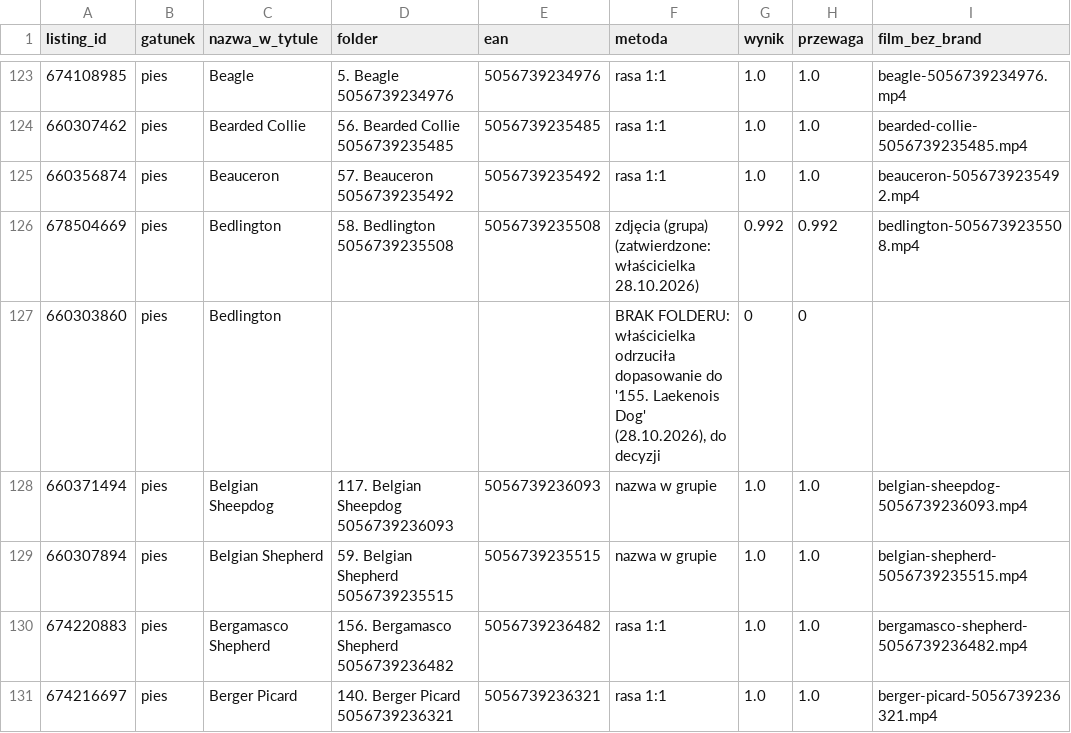
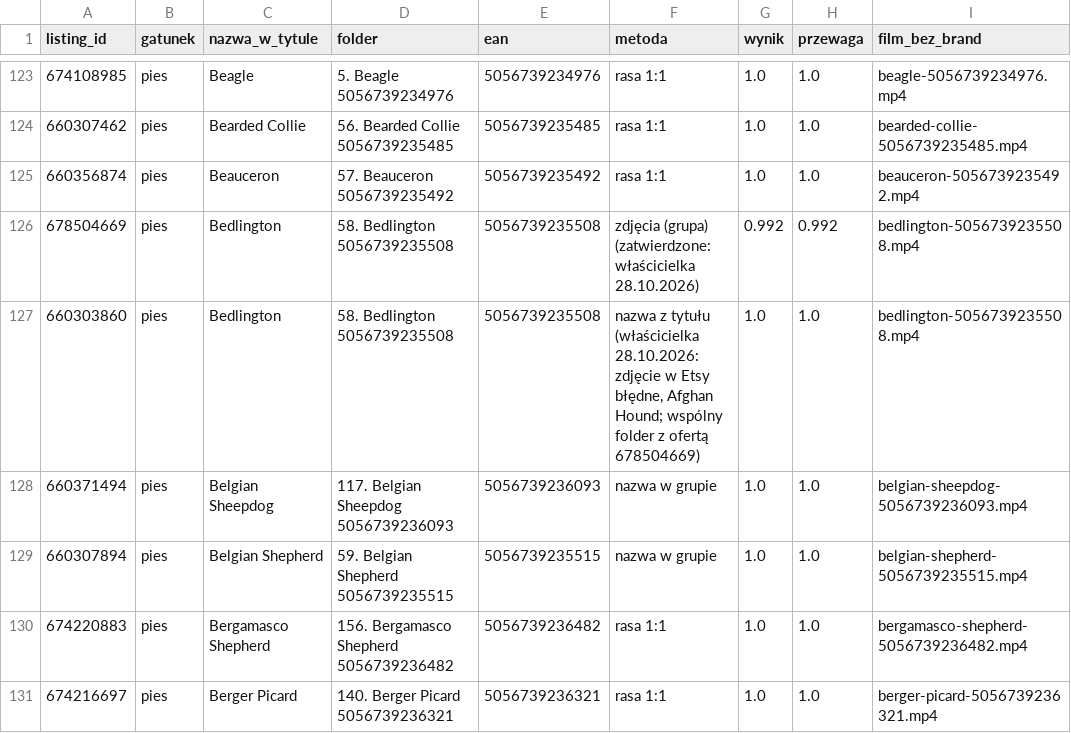
Before and after one commit to liszkak-design/ANITA-Art-Dog, a CSV file: plans/urny_mapa_koncowa.csv, drawn as a sheet; only a part is shown, gaps mark what is left out.

```diff
--- a/plans/urny_mapa_koncowa.csv
+++ b/plans/urny_mapa_koncowa.csv
@@ -126,3 +126,3 @@ listing_id,gatunek,nazwa_w_tytule,folder,ean,metoda,wynik,przewaga,film_bez_bran
 678504669,pies,Bedlington,58. Bedlington 5056739235508,5056739235508,zdjęcia (grupa) (zatwierdzone: właścicielka 28.10.2026),0.992,0.992,bedlington-5056739235508.mp4
-660303860,pies,Bedlington,,,"BRAK FOLDERU: właścicielka odrzuciła dopasowanie do '155. Laekenois Dog' (28.10.2026), do decyzji",0,0,
+660303860,pies,Bedlington,58. Bedlington 5056739235508,5056739235508,"nazwa z tytułu (właścicielka 28.10.2026: zdjęcie w Etsy błędne, Afghan Hound; wspólny folder z ofertą 678504669)",1.0,1.0,bedlington-5056739235508.mp4
 660371494,pies,Belgian Sheepdog,117. Belgian Sheepdog 5056739236093,5056739236093,nazwa w grupie,1.0,1.0,belgian-sheepdog-5056739236093.mp4
```
Also changed, not shown: 2 other files.
